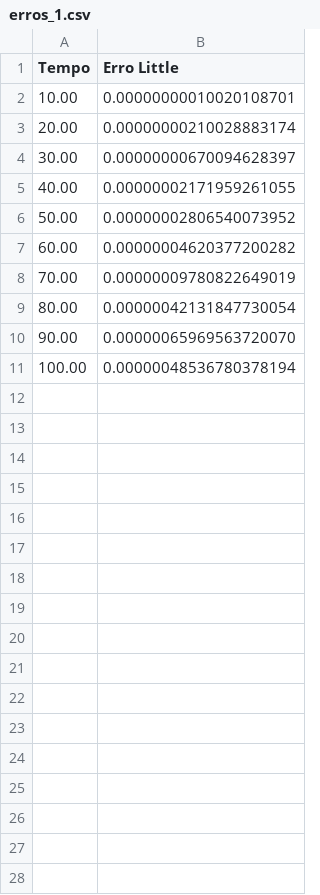
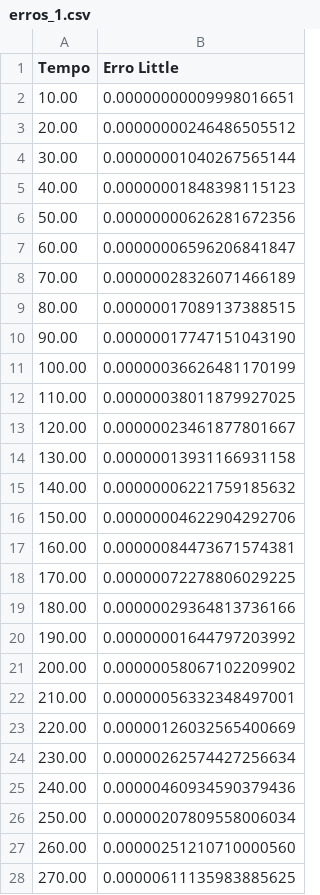
Before and after one commit to gabriel-francelino/TrabalhoFinalAnaliseDeDesempenho, a CSV file: res/erros_1.csv, drawn as a sheet; only a part is shown; the diff covers the shown part only.

```diff
--- a/res/erros_1.csv
+++ b/res/erros_1.csv
@@ -1,11 +1,28 @@
 Tempo,Erro Little
-10.00, 0.00000000010020108701
-20.00, 0.00000000210028883174
-30.00, 0.00000000670094628397
-40.00, 0.00000002171959261055
-50.00, 0.00000002806540073952
-60.00, 0.00000004620377200282
-70.00, 0.00000009780822649019
-80.00, 0.00000042131847730054
-90.00, 0.00000065969563720070
-100.00, 0.00000048536780378194
+10.00, 0.00000000009998016651
+20.00, 0.00000000246486505512
+30.00, 0.00000001040267565144
+40.00, 0.00000001848398115123
+50.00, 0.00000000626281672356
+60.00, 0.00000006596206841847
+70.00, 0.00000028326071466189
+80.00, 0.00000017089137388515
+90.00, 0.00000017747151043190
+100.00, 0.00000036626481170199
+110.00, 0.00000038011879927025
+120.00, 0.00000023461877801667
+130.00, 0.00000013931166931158
+140.00, 0.00000006221759185632
+150.00, 0.00000004622904292706
+160.00, 0.00000084473671574381
+170.00, 0.00000072278806029225
+180.00, 0.00000029364813736166
+190.00, 0.00000001644797203992
+200.00, 0.00000058067102209902
+210.00, 0.00000056332348497001
+220.00, 0.00000126032565400669
+230.00, 0.00000262574427256634
+240.00, 0.00000460934590379436
+250.00, 0.00000207809558006034
+260.00, 0.00000251210710000560
+270.00, 0.00000611135983885625
```
Also changed, not shown: 73 added rows elsewhere in this file, 8 other files.
